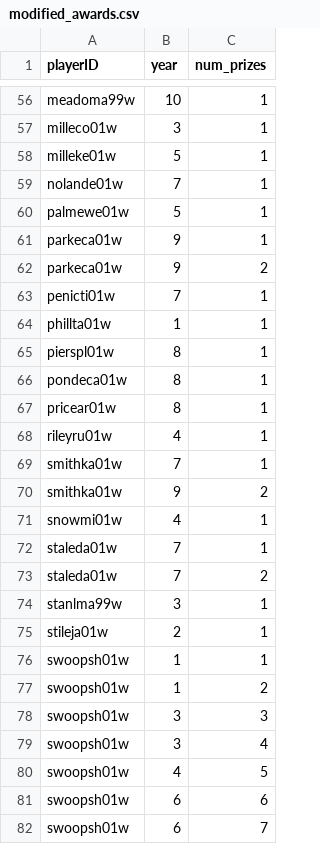
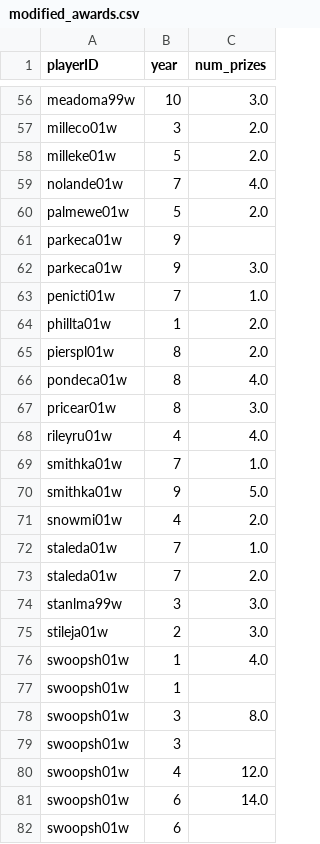
Before and after one commit to brunabrasil/FEUP-AC, a CSV file: Modified/modified_awards.csv, drawn as a sheet; only a part is shown, gaps mark what is left out; the diff covers the shown part only; the diff names each change by its address in the sheet, - before the commit and + after, or states it on an @@ line.

```diff
--- a/Modified/modified_awards.csv
+++ b/Modified/modified_awards.csv
-C56 (num_prizes): 1
+C56 (num_prizes): 3.0
-C57:C58 (num_prizes): 1
+C57:C58 (num_prizes): 2.0
-C59 (num_prizes): 1
+C59 (num_prizes): 4.0
-C60 (num_prizes): 1
+C60 (num_prizes): 2.0
-C61 (num_prizes): 1
+C61 (num_prizes): (empty)
-C62 (num_prizes): 2
+C62 (num_prizes): 3.0
-C63 (num_prizes): 1
+C63 (num_prizes): 1.0
-C64:C65 (num_prizes): 1
+C64:C65 (num_prizes): 2.0
-C66 (num_prizes): 1
+C66 (num_prizes): 4.0
-C67 (num_prizes): 1
+C67 (num_prizes): 3.0
-C68 (num_prizes): 1
+C68 (num_prizes): 4.0
-C69 (num_prizes): 1
+C69 (num_prizes): 1.0
-C70 (num_prizes): 2
+C70 (num_prizes): 5.0
-C71 (num_prizes): 1
+C71 (num_prizes): 2.0
-C72 (num_prizes): 1
+C72 (num_prizes): 1.0
-C73 (num_prizes): 2
+C73 (num_prizes): 2.0
-C74:C75 (num_prizes): 1
+C74:C75 (num_prizes): 3.0
-C76 (num_prizes): 1
+C76 (num_prizes): 4.0
-C77 (num_prizes): 2
+C77 (num_prizes): (empty)
-C78 (num_prizes): 3
+C78 (num_prizes): 8.0
-C79 (num_prizes): 4
+C79 (num_prizes): (empty)
-C80 (num_prizes): 5
+C80 (num_prizes): 12.0
-C81 (num_prizes): 6
+C81 (num_prizes): 14.0
-C82 (num_prizes): 7
+C82 (num_prizes): (empty)
```
Also changed, not shown: 68 edited cells elsewhere in this file, Modified/modified_coaches.csv, 7 other files.
